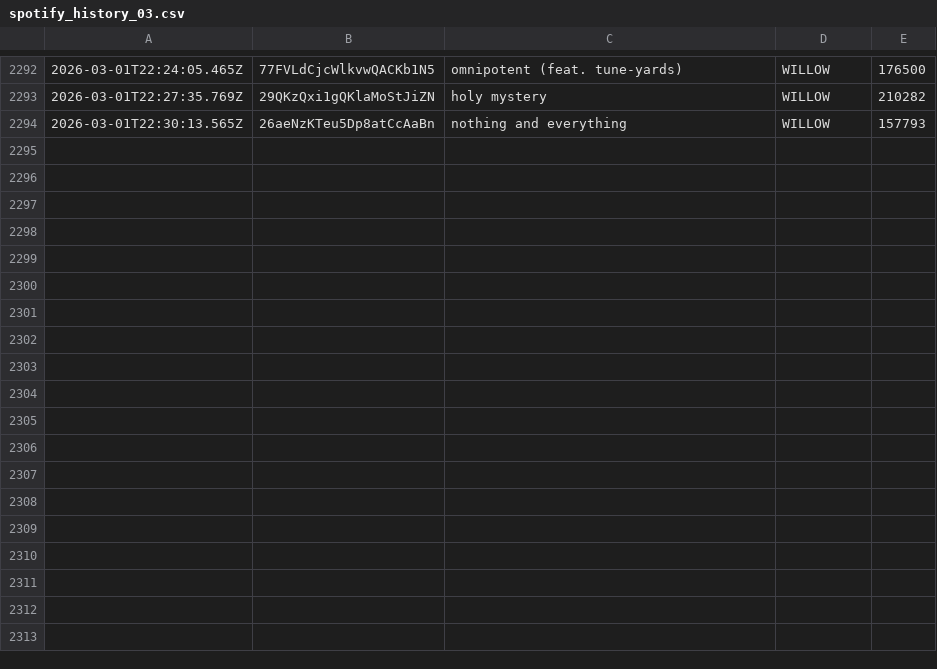
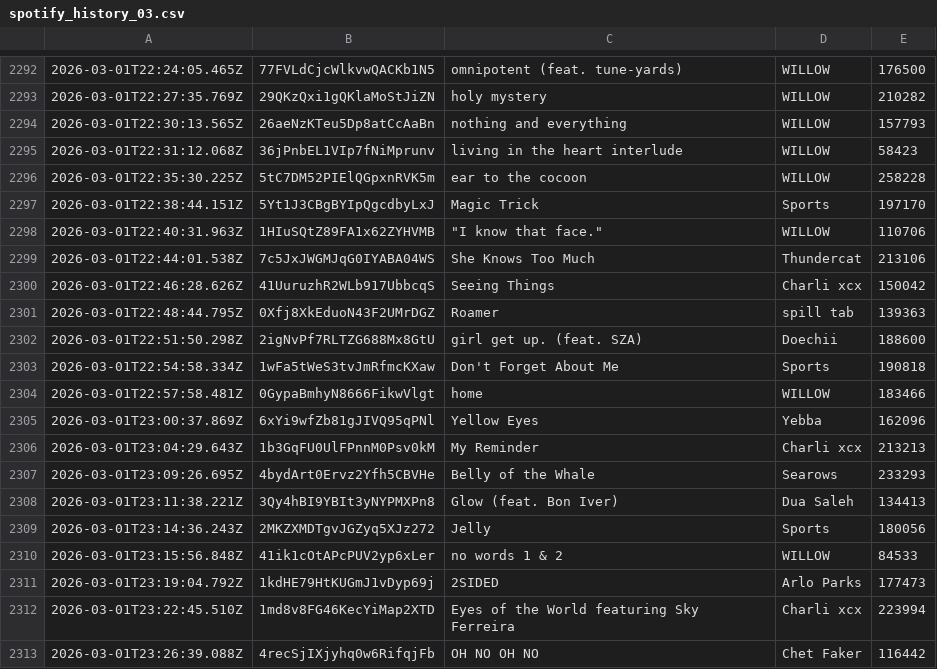
Before and after one commit to katemcgraw0/spotify-data-tracker, a CSV file: spotify_history_03.csv, drawn as a sheet; only a part is shown, gaps mark what is left out.

```diff
--- a/spotify_history_03.csv
+++ b/spotify_history_03.csv
@@ -2294 +2294,20 @@
 2026-03-01T22:30:13.565Z,26aeNzKTeu5Dp8atCcAaBn,nothing and everything,WILLOW,157793
+2026-03-01T22:31:12.068Z,36jPnbEL1VIp7fNiMprunv,living in the heart interlude,WILLOW,58423
+2026-03-01T22:35:30.225Z,5tC7DM52PIElQGpxnRVK5m,ear to the cocoon,WILLOW,258228
+2026-03-01T22:38:44.151Z,5Yt1J3CBgBYIpQgcdbyLxJ,Magic Trick,Sports,197170
+2026-03-01T22:40:31.963Z,1HIuSQtZ89FA1x62ZYHVMB,"""I know that face.""",WILLOW,110706
+2026-03-01T22:44:01.538Z,7c5JxJWGMJqG0IYABA04WS,She Knows Too Much,Thundercat,213106
+2026-03-01T22:46:28.626Z,41UuruzhR2WLb917UbbcqS,Seeing Things,Charli xcx,150042
+2026-03-01T22:48:44.795Z,0Xfj8XkEduoN43F2UMrDGZ,Roamer,spill tab,139363
+2026-03-01T22:51:50.298Z,2igNvPf7RLTZG688Mx8GtU,girl  get up. (feat. SZA),Doechii,188600
+2026-03-01T22:54:58.334Z,1wFa5tWeS3tvJmRfmcKXaw,Don't Forget About Me,Sports,190818
+2026-03-01T22:57:58.481Z,0GypaBmhyN8666FikwVlgt,home,WILLOW,183466
+2026-03-01T23:00:37.869Z,6xYi9wfZb81gJIVQ95qPNl,Yellow Eyes,Yebba,162096
+2026-03-01T23:04:29.643Z,1b3GqFU0UlFPnnM0Psv0kM,My Reminder,Charli xcx,213213
+2026-03-01T23:09:26.695Z,4bydArt0Ervz2Yfh5CBVHe,Belly of the Whale,Searows,233293
+2026-03-01T23:11:38.221Z,3Qy4hBI9YBIt3yNYPMXPn8,Glow (feat. Bon Iver),Dua Saleh,134413
+2026-03-01T23:14:36.243Z,2MKZXMDTgvJGZyq5XJz272,Jelly,Sports,180056
+2026-03-01T23:15:56.848Z,41ik1cOtAPcPUV2yp6xLer,no words 1 & 2,WILLOW,84533
+2026-03-01T23:19:04.792Z,1kdHE79HtKUGmJ1vDyp69j,2SIDED,Arlo Parks,177473
+2026-03-01T23:22:45.510Z,1md8v8FG46KecYiMap2XTD,Eyes of the World featuring Sky Ferreira,Charli xcx,223994
+2026-03-01T23:26:39.088Z,4recSjIXjyhq0w6RifqjFb,OH NO OH NO,Chet Faker,116442
```
